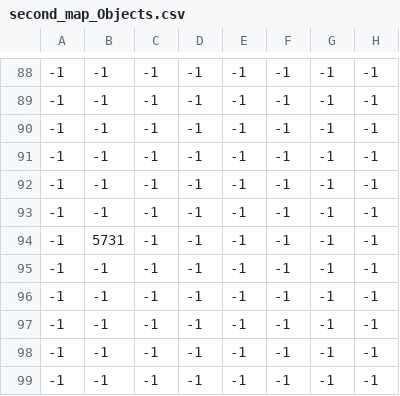
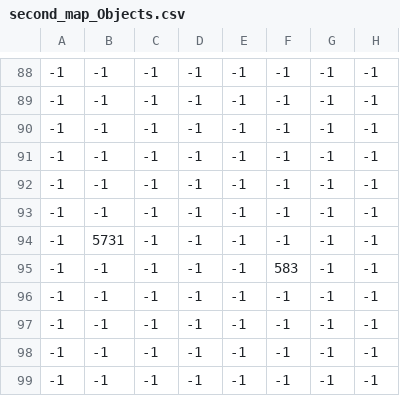
Before and after one commit to EvaCh7/super-mario-game, a CSV file: resources/map/forest/second_map_Objects.csv, drawn as a sheet; only a part is shown, gaps mark what is left out; the diff names each change by its address in the sheet, - before the commit and + after, or states it on an @@ line.

Commit message:
sushi

```diff
--- a/resources/map/forest/second_map_Objects.csv
+++ b/resources/map/forest/second_map_Objects.csv
-F95: -1
+F95: 583
```
